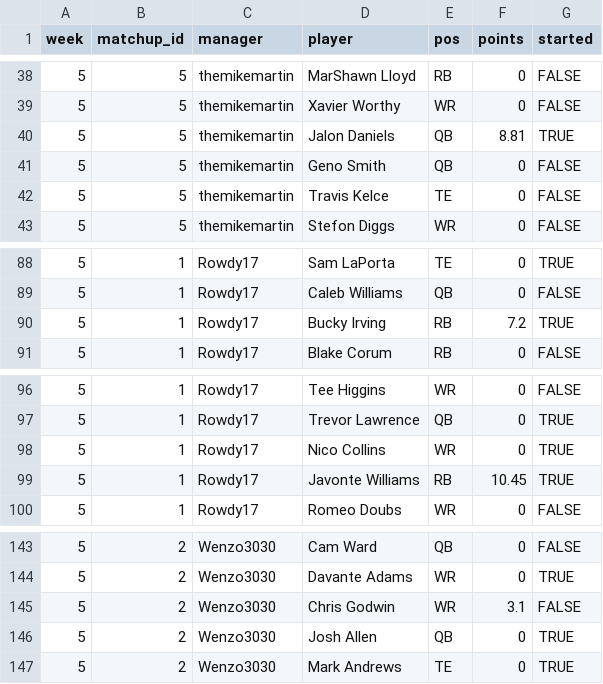
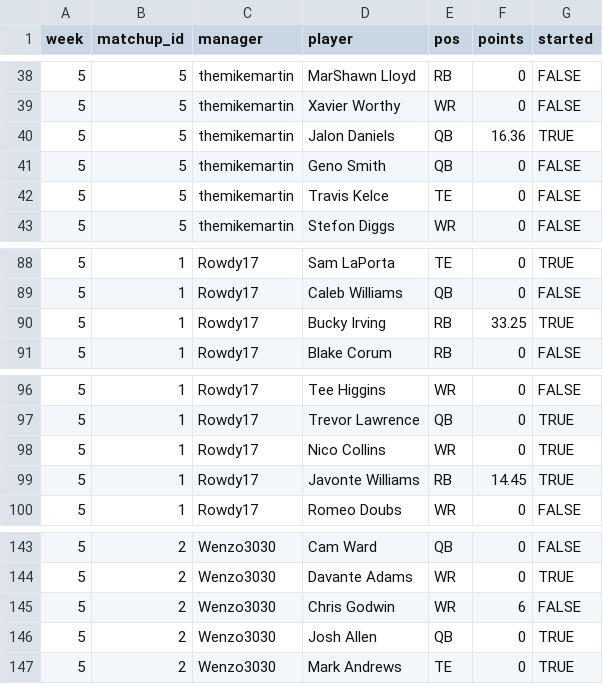
Before and after one commit to mikemartin/fantasy-football-auction-optimizer, a CSV file: data/league/results_wk05.csv, drawn as a sheet; only a part is shown, gaps mark what is left out; the diff covers the shown part only.

```diff
--- a/data/league/results_wk05.csv
+++ b/data/league/results_wk05.csv
@@ -39,3 +39,3 @@ week,matchup_id,manager,player,pos,points,started
 5,5,themikemartin,Xavier Worthy,WR,0,FALSE
-5,5,themikemartin,Jalon Daniels,QB,8.81,TRUE
+5,5,themikemartin,Jalon Daniels,QB,16.36,TRUE
 5,5,themikemartin,Geno Smith,QB,0,FALSE
@@ -89,3 +89,3 @@ week,matchup_id,manager,player,pos,points,started
 5,1,Rowdy17,Caleb Williams,QB,0,FALSE
-5,1,Rowdy17,Bucky Irving,RB,7.2,TRUE
+5,1,Rowdy17,Bucky Irving,RB,33.25,TRUE
 5,1,Rowdy17,Blake Corum,RB,0,FALSE
@@ -98,3 +98,3 @@ week,matchup_id,manager,player,pos,points,started
 5,1,Rowdy17,Nico Collins,WR,0,TRUE
-5,1,Rowdy17,Javonte Williams,RB,10.45,TRUE
+5,1,Rowdy17,Javonte Williams,RB,14.45,TRUE
 5,1,Rowdy17,Romeo Doubs,WR,0,FALSE
@@ -144,3 +144,3 @@ week,matchup_id,manager,player,pos,points,started
 5,2,Wenzo3030,Davante Adams,WR,0,TRUE
-5,2,Wenzo3030,Chris Godwin,WR,3.1,FALSE
+5,2,Wenzo3030,Chris Godwin,WR,6,FALSE
 5,2,Wenzo3030,Josh Allen,QB,0,TRUE
```
Also changed, not shown: 8 edited cells elsewhere in this file, data/league/free_agents.csv, data/league/rosters.csv, 3 other files.
